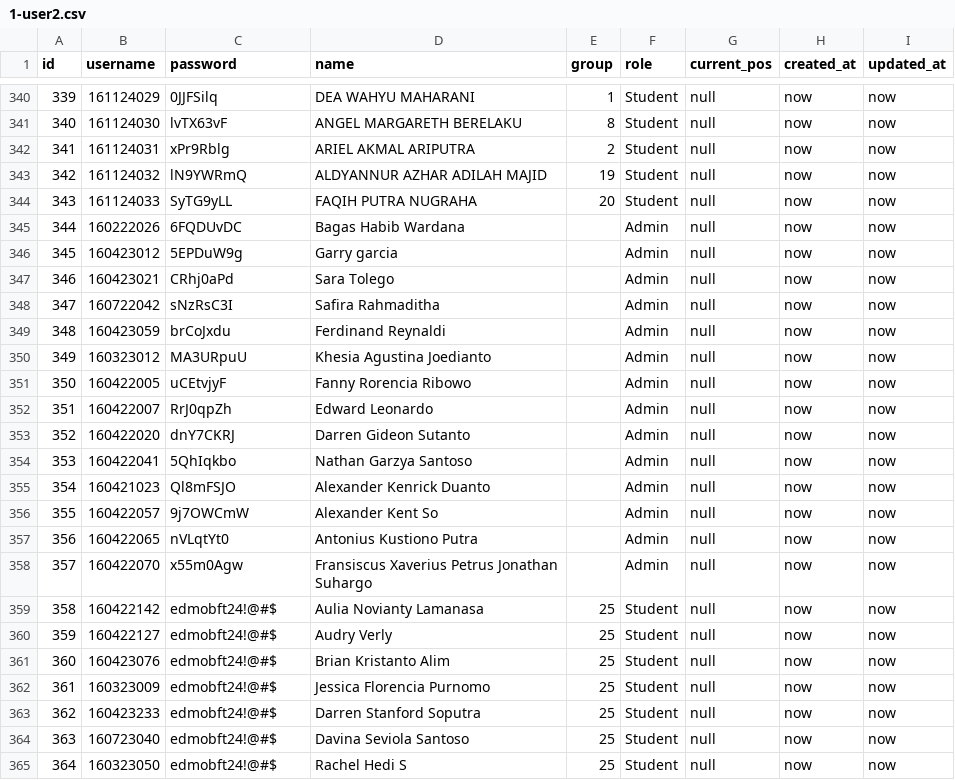
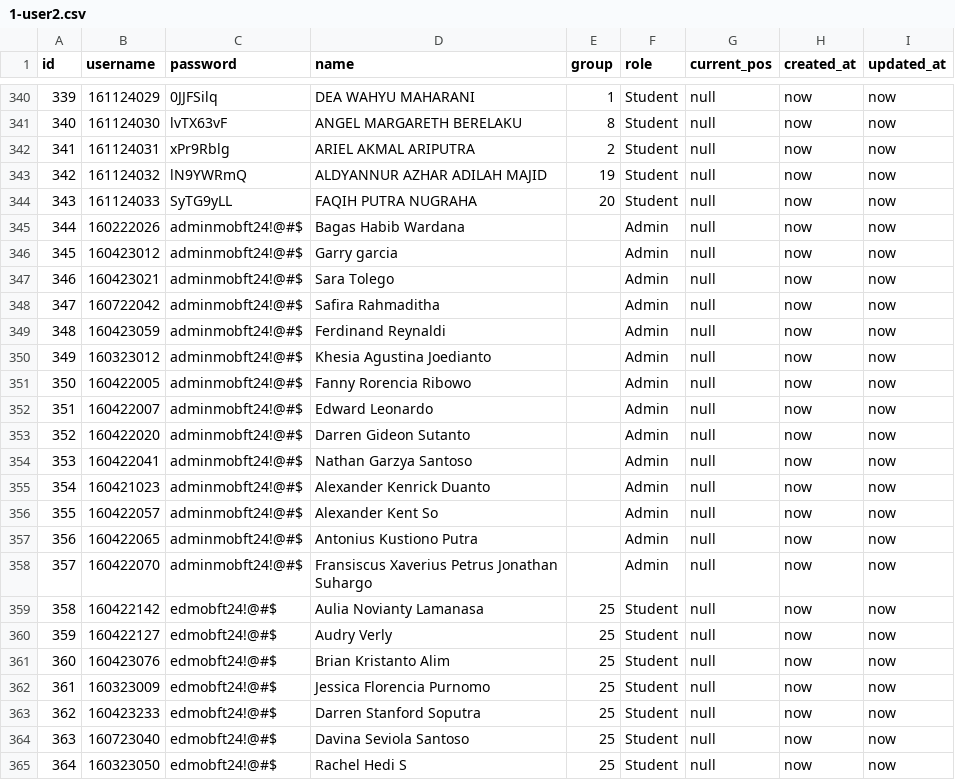
Before and after one commit to alexanderkenrick/Web-Engineering-Tour-MOB-FT-2024, a CSV file: database/data/1-user2.csv, drawn as a sheet; only a part is shown, gaps mark what is left out.

Commit message:
Update 1-user2.csv

```diff
--- a/database/data/1-user2.csv
+++ b/database/data/1-user2.csv
@@ -344,16 +344,16 @@ id;username;password;name;group;role;current_pos;created_at;updated_at
 343;161124033;SyTG9yLL;FAQIH PUTRA NUGRAHA;20;Student;null;now;now
-344;160222026;6FQDUvDC;Bagas Habib Wardana;;Admin;null;now;now
-345;160423012;5EPDuW9g;Garry garcia;;Admin;null;now;now
-346;160423021;CRhj0aPd;Sara Tolego;;Admin;null;now;now
-347;160722042;sNzRsC3I;Safira Rahmaditha;;Admin;null;now;now
-348;160423059;brCoJxdu;Ferdinand Reynaldi;;Admin;null;now;now
-349;160323012;MA3URpuU;Khesia Agustina Joedianto;;Admin;null;now;now
-350;160422005;uCEtvjyF;Fanny Rorencia Ribowo;;Admin;null;now;now
-351;160422007;RrJ0qpZh;Edward Leonardo;;Admin;null;now;now
-352;160422020;dnY7CKRJ;Darren Gideon Sutanto;;Admin;null;now;now
-353;160422041;5QhIqkbo;Nathan Garzya Santoso;;Admin;null;now;now
-354;160421023;Ql8mFSJO;Alexander Kenrick Duanto;;Admin;null;now;now
-355;160422057;9j7OWCmW;Alexander Kent So;;Admin;null;now;now
-356;160422065;nVLqtYt0;Antonius Kustiono Putra;;Admin;null;now;now
-357;160422070;x55m0Agw;Fransiscus Xaverius Petrus Jonathan Suhargo;;Admin;null;now;now
+344;160222026;adminmobft24!@#$;Bagas Habib Wardana;;Admin;null;now;now
+345;160423012;adminmobft24!@#$;Garry garcia;;Admin;null;now;now
+346;160423021;adminmobft24!@#$;Sara Tolego;;Admin;null;now;now
+347;160722042;adminmobft24!@#$;Safira Rahmaditha;;Admin;null;now;now
+348;160423059;adminmobft24!@#$;Ferdinand Reynaldi;;Admin;null;now;now
+349;160323012;adminmobft24!@#$;Khesia Agustina Joedianto;;Admin;null;now;now
+350;160422005;adminmobft24!@#$;Fanny Rorencia Ribowo;;Admin;null;now;now
+351;160422007;adminmobft24!@#$;Edward Leonardo;;Admin;null;now;now
+352;160422020;adminmobft24!@#$;Darren Gideon Sutanto;;Admin;null;now;now
+353;160422041;adminmobft24!@#$;Nathan Garzya Santoso;;Admin;null;now;now
+354;160421023;adminmobft24!@#$;Alexander Kenrick Duanto;;Admin;null;now;now
+355;160422057;adminmobft24!@#$;Alexander Kent So;;Admin;null;now;now
+356;160422065;adminmobft24!@#$;Antonius Kustiono Putra;;Admin;null;now;now
+357;160422070;adminmobft24!@#$;Fransiscus Xaverius Petrus Jonathan Suhargo;;Admin;null;now;now
 358;160422142;edmobft24!@#$;Aulia Novianty Lamanasa;25;Student;null;now;now
```
